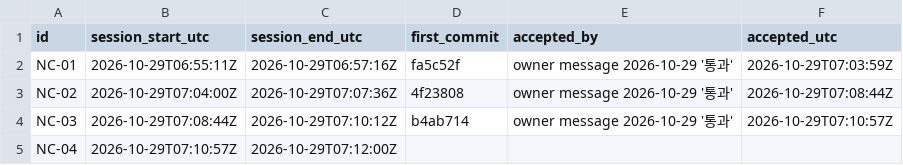
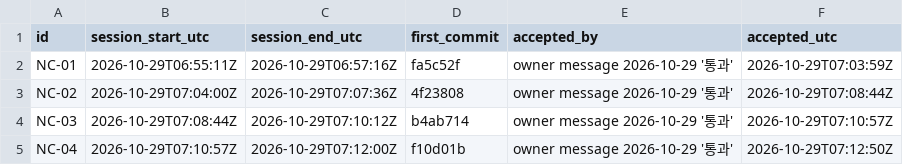
Before and after one commit to rohhj01-droid/red-team-spike, a TSV file: phase3_5/exploratory/cost_log.tsv, drawn as a sheet.

```diff
--- a/phase3_5/exploratory/cost_log.tsv
+++ b/phase3_5/exploratory/cost_log.tsv
@@ -4,2 +4,2 @@ NC-02	2026-10-29T07:04:00Z	2026-10-29T07:07:36Z	4f23808	owner message 2026-10-29
 NC-03	2026-10-29T07:08:44Z	2026-10-29T07:10:12Z	b4ab714	owner message 2026-10-29 '통과'	2026-10-29T07:10:57Z
-NC-04	2026-10-29T07:10:57Z	2026-10-29T07:12:00Z			
+NC-04	2026-10-29T07:10:57Z	2026-10-29T07:12:00Z	f10d01b	owner message 2026-10-29 '통과'	2026-10-29T07:12:50Z
```
Also changed, not shown: phase3_5/exploratory/units.tsv.
